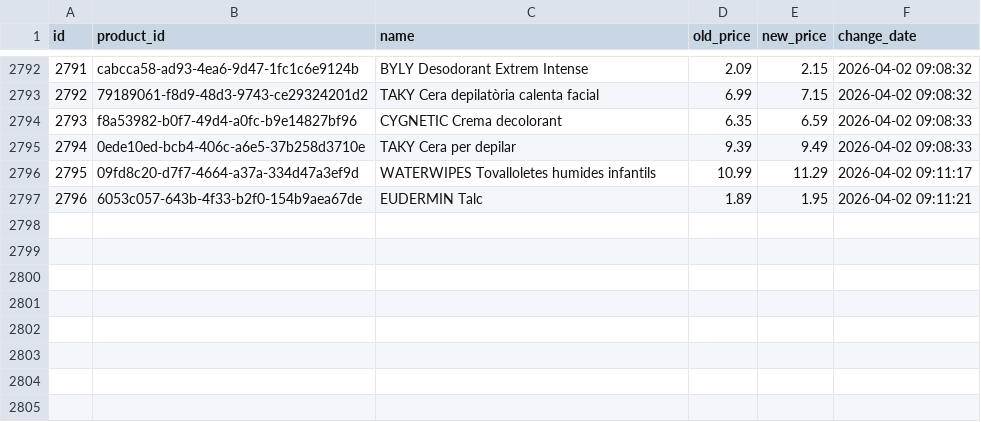
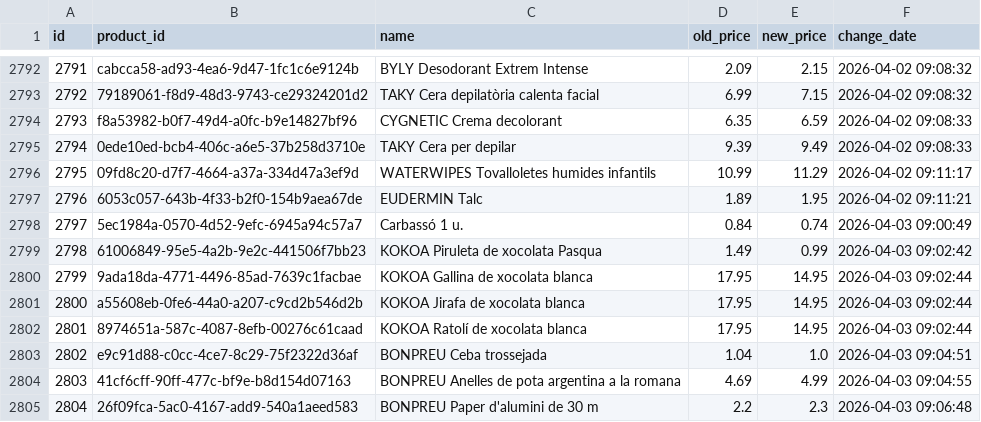
Before and after one commit to SergiSalas/bonpreu-price-tracker, a CSV file: data_public/bonpreu_price_history.csv, drawn as a sheet; only a part is shown, gaps mark what is left out; the diff names each change by its address in the sheet, - before the commit and + after, or states it on an @@ line.

```diff
--- a/data_public/bonpreu_price_history.csv
+++ b/data_public/bonpreu_price_history.csv
+row 2798: 2797 | 5ec1984a-0570-4d52-9efc-6945a94c57a7 | Carbassó 1 u. | 0.84 | 0.74 | 2026-04-03 09:00:49
+row 2799: 2798 | 61006849-95e5-4a2b-9e2c-441506f7bb23 | KOKOA Piruleta de xocolata Pasqua | 1.49 | 0.99 | 2026-04-03 09:02:42
+row 2800: 2799 | 9ada18da-4771-4496-85ad-7639c1facbae | KOKOA Gallina de xocolata blanca | 17.95 | 14.95 | 2026-04-03 09:02:44
+row 2801: 2800 | a55608eb-0fe6-44a0-a207-c9cd2b546d2b | KOKOA Jirafa de xocolata blanca | 17.95 | 14.95 | 2026-04-03 09:02:44
+row 2802: 2801 | 8974651a-587c-4087-8efb-00276c61caad | KOKOA Ratolí de xocolata blanca | 17.95 | 14.95 | 2026-04-03 09:02:44
+row 2803: 2802 | e9c91d88-c0cc-4ce7-8c29-75f2322d36af | BONPREU Ceba trossejada | 1.04 | 1.0 | 2026-04-03 09:04:51
+row 2804: 2803 | 41cf6cff-90ff-477c-bf9e-b8d154d07163 | BONPREU Anelles de pota argentina a la romana | 4.69 | 4.99 | 2026-04-03 09:04:55
+row 2805: 2804 | 26f09fca-5ac0-4167-add9-540a1aeed583 | BONPREU Paper d'alumini de 30 m | 2.2 | 2.3 | 2026-04-03 09:06:48
```
Also changed, not shown: 1 other file.
